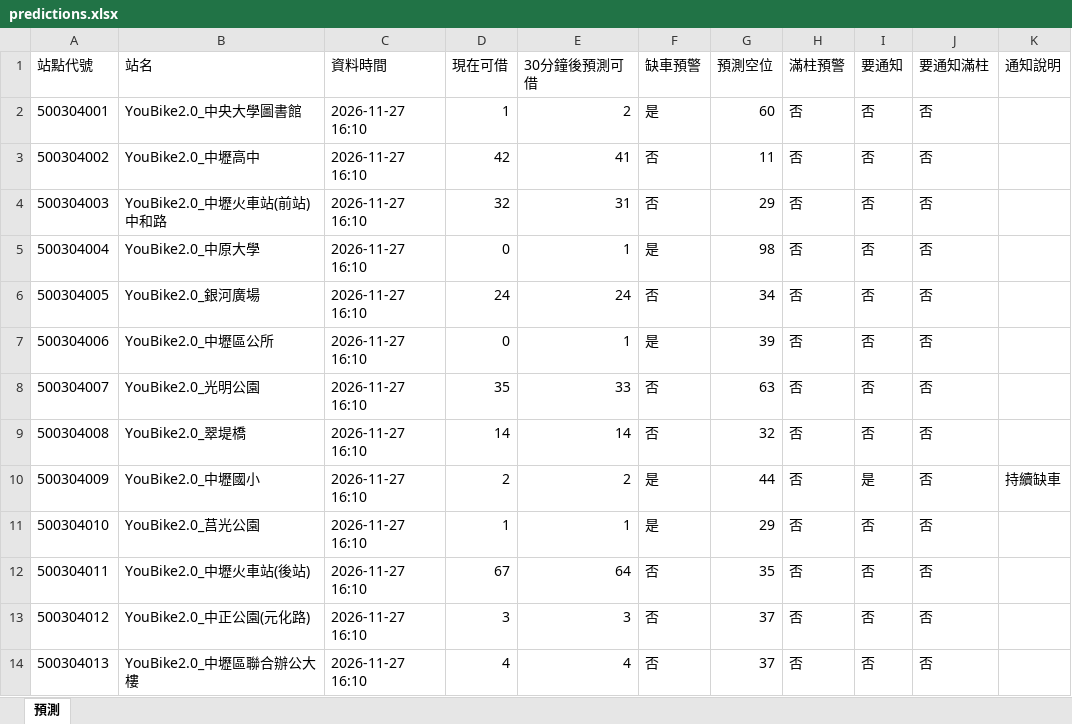
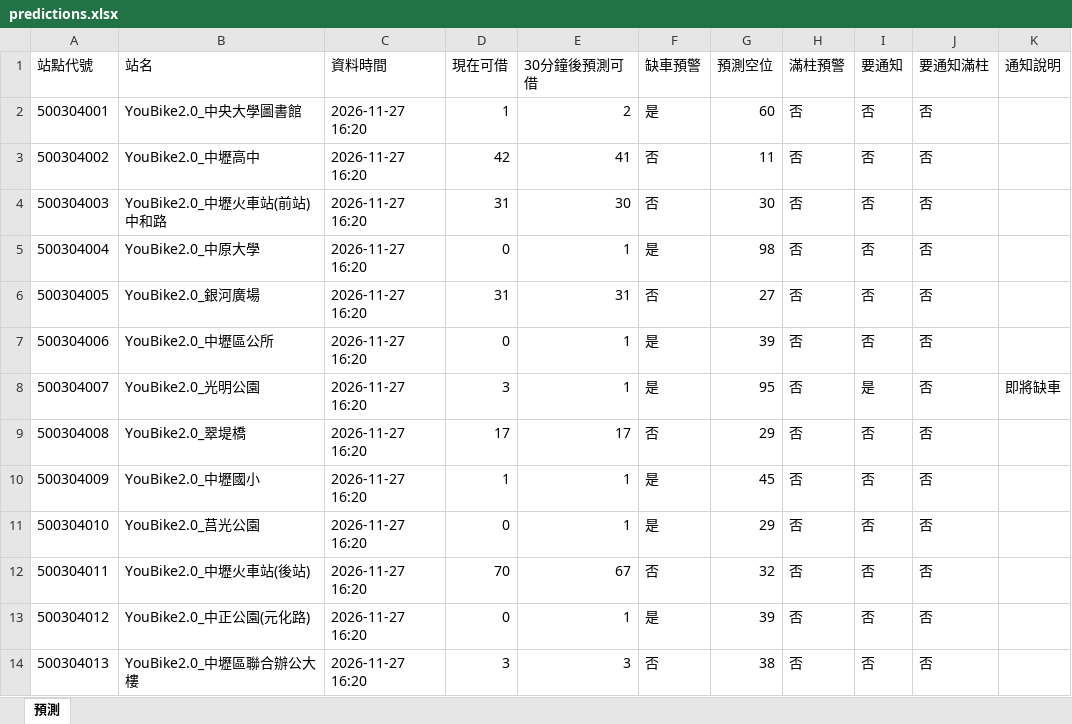
Before and after one commit to MingWei174/ncu-youbike, an Excel workbook: predictions.xlsx, sheet 預測, drawn as a sheet; only a part is shown; values as stored, in another font and other column widths than the file's, no borders; table styles not drawn; the diff covers the shown part only; the diff names each change by its address in the sheet, - before the commit and + after, or states it on an @@ line.

```diff
--- a/predictions.xlsx (sheet 預測)
+++ b/predictions.xlsx (sheet 預測)
-C2:C14 (資料時間): 2026-11-27 16:10
+C2:C14 (資料時間): 2026-11-27 16:20
-D4 (現在可借): 32
+D4 (現在可借): 31
-E4 (30分鐘後預測可借): 31
+E4 (30分鐘後預測可借): 30
-G4 (預測空位): 29
+G4 (預測空位): 30
-D6 (現在可借): 24
+D6 (現在可借): 31
-E6 (30分鐘後預測可借): 24
+E6 (30分鐘後預測可借): 31
-G6 (預測空位): 34
+G6 (預測空位): 27
-D8 (現在可借): 35
+D8 (現在可借): 3
-E8 (30分鐘後預測可借): 33
+E8 (30分鐘後預測可借): 1
-F8 (缺車預警): 否
+F8 (缺車預警): 是
-G8 (預測空位): 63
+G8 (預測空位): 95
-I8 (要通知): 否
+I8 (要通知): 是
-K8 (通知說明): (empty)
+K8 (通知說明): 即將缺車
-D9 (現在可借): 14
+D9 (現在可借): 17
-E9 (30分鐘後預測可借): 14
+E9 (30分鐘後預測可借): 17
-G9 (預測空位): 32
+G9 (預測空位): 29
-D10 (現在可借): 2
+D10 (現在可借): 1
-E10 (30分鐘後預測可借): 2
+E10 (30分鐘後預測可借): 1
-G10 (預測空位): 44
+G10 (預測空位): 45
-I10 (要通知): 是
+I10 (要通知): 否
-K10 (通知說明): 持續缺車
+K10 (通知說明): (empty)
-D11 (現在可借): 1
+D11 (現在可借): 0
-D12 (現在可借): 67
+D12 (現在可借): 70
-E12 (30分鐘後預測可借): 64
+E12 (30分鐘後預測可借): 67
-G12 (預測空位): 35
+G12 (預測空位): 32
-D13 (現在可借): 3
+D13 (現在可借): 0
-E13 (30分鐘後預測可借): 3
+E13 (30分鐘後預測可借): 1
-F13 (缺車預警): 否
+F13 (缺車預警): 是
-G13 (預測空位): 37
+G13 (預測空位): 39
-D14 (現在可借): 4
+D14 (現在可借): 3
-E14 (30分鐘後預測可借): 4
+E14 (30分鐘後預測可借): 3
-G14 (預測空位): 37
+G14 (預測空位): 38
```
Also changed, not shown: 594 edited cells elsewhere in this sheet, copilot_data.xlsx, 5 other files.
